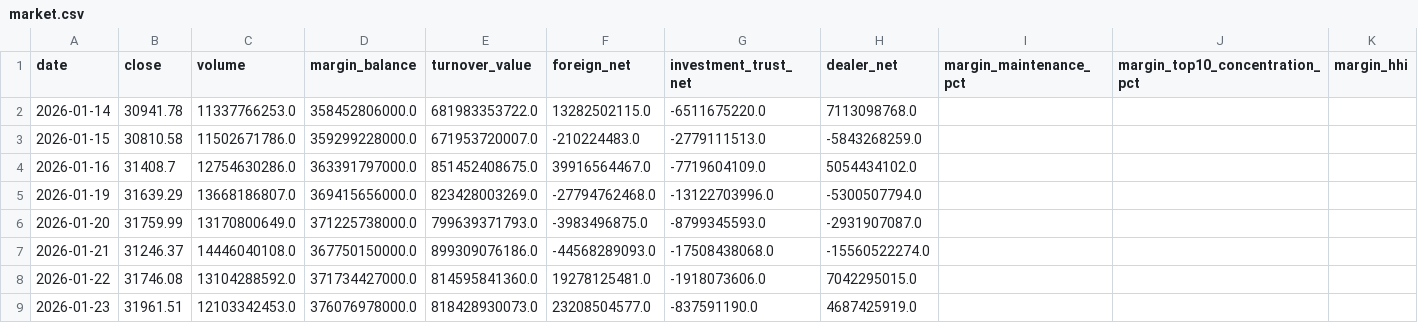
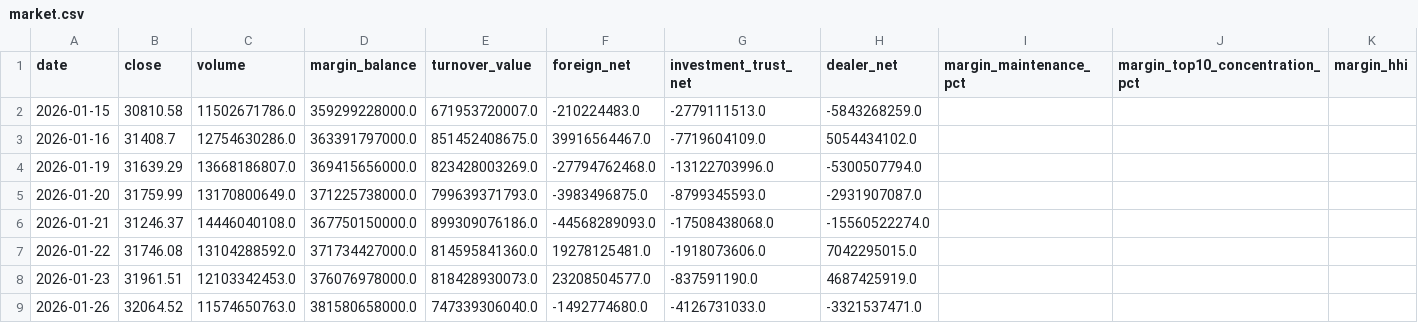
Before and after one commit to anakinwu1204/-, a CSV file: market.csv, drawn as a sheet; only a part is shown; the shorter side is filled out with more unchanged rows; rows hold the shown columns only; the diff names each change by its address in the sheet, - before the commit and + after, or states it on an @@ line.

```diff
--- a/market.csv
+++ b/market.csv
-row 2: 2026-01-14 | 30941.78 | 11337766253.0 | 358452806000.0 | 681983353722.0 | 13282502115.0 | -6511675220.0 | 7113098768.0
```
